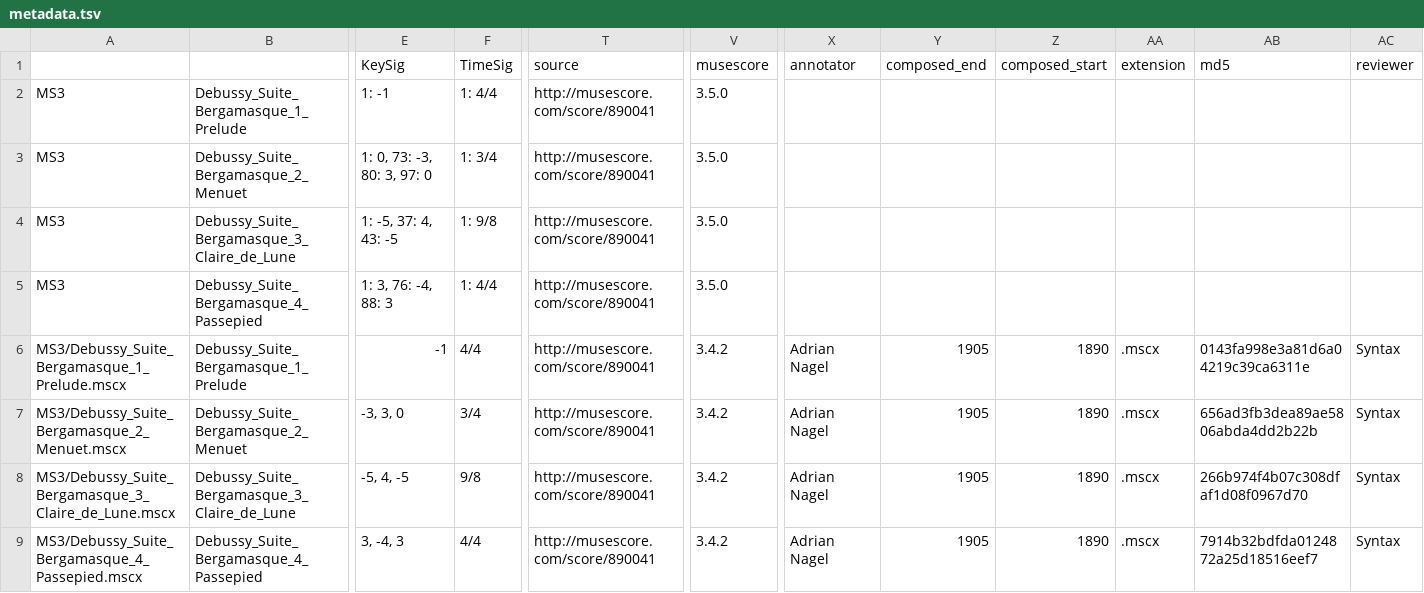
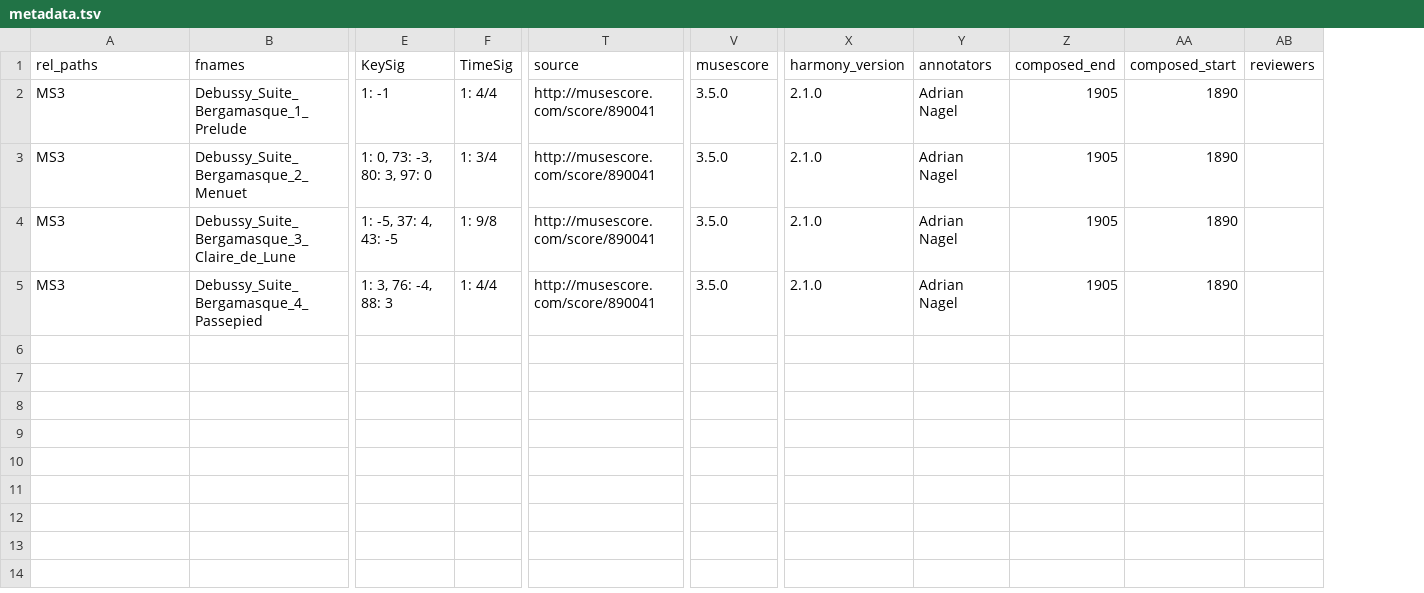
Before and after one commit to DCMLab/debussy_suite_bergamasque, a TSV file: metadata.tsv, drawn as a sheet; only a part is shown, gaps mark what is left out; removed rows and columns are numbered as before the commit, all else as after; rows hold the shown columns only; the diff names each change by its address in the sheet, - before the commit and + after, or states it on an @@ line.

Commit message:
harmonized metadata.tsv

```diff
--- a/metadata.tsv
+++ b/metadata.tsv
+column X (harmony_version), rows 2-5: all 2.1.0
-column AA (extension), empty
-column AB (md5), empty
-column AC (reviewer), empty
+column AB (reviewers), empty
-A1: (empty)
+A1: rel_paths
-B1: (empty)
+B1: fnames
-Y1: annotator
+Y1: annotators
-Y2:Y5 (annotators): (empty)
+Y2:Y5 (annotators): Adrian Nagel
-Z2:Z5 (composed_end): (empty)
+Z2:Z5 (composed_end): 1905
-AA2:AA5 (composed_start): (empty)
+AA2:AA5 (composed_start): 1890
-row 6: MS3/Debussy_Suite_Bergamasque_1_Prelude.mscx | Debussy_Suite_Bergamasque_1_Prelude | -1 | 4/4 | http://musescore.com/score/890041 | 3.4.2 | Adrian Nagel | 1905 | 1890 | .mscx | 0143fa998e3a81d6a04219c39ca6311e | Syntax
-row 7: MS3/Debussy_Suite_Bergamasque_2_Menuet.mscx | Debussy_Suite_Bergamasque_2_Menuet | -3, 3, 0 | 3/4 | http://musescore.com/score/890041 | 3.4.2 | Adrian Nagel | 1905 | 1890 | .mscx | 656ad3fb3dea89ae5806abda4dd2b22b | Syntax
-row 8: MS3/Debussy_Suite_Bergamasque_3_Claire_de_Lune.mscx | Debussy_Suite_Bergamasque_3_Claire_de_Lune | -5, 4, -5 | 9/8 | http://musescore.com/score/890041 | 3.4.2 | Adrian Nagel | 1905 | 1890 | .mscx | 266b974f4b07c308dfaf1d08f0967d70 | Syntax
-row 9: MS3/Debussy_Suite_Bergamasque_4_Passepied.mscx | Debussy_Suite_Bergamasque_4_Passepied | 3, -4, 3 | 4/4 | http://musescore.com/score/890041 | 3.4.2 | Adrian Nagel | 1905 | 1890 | .mscx | 7914b32bdfda0124872a25d18516eef7 | Syntax
```
